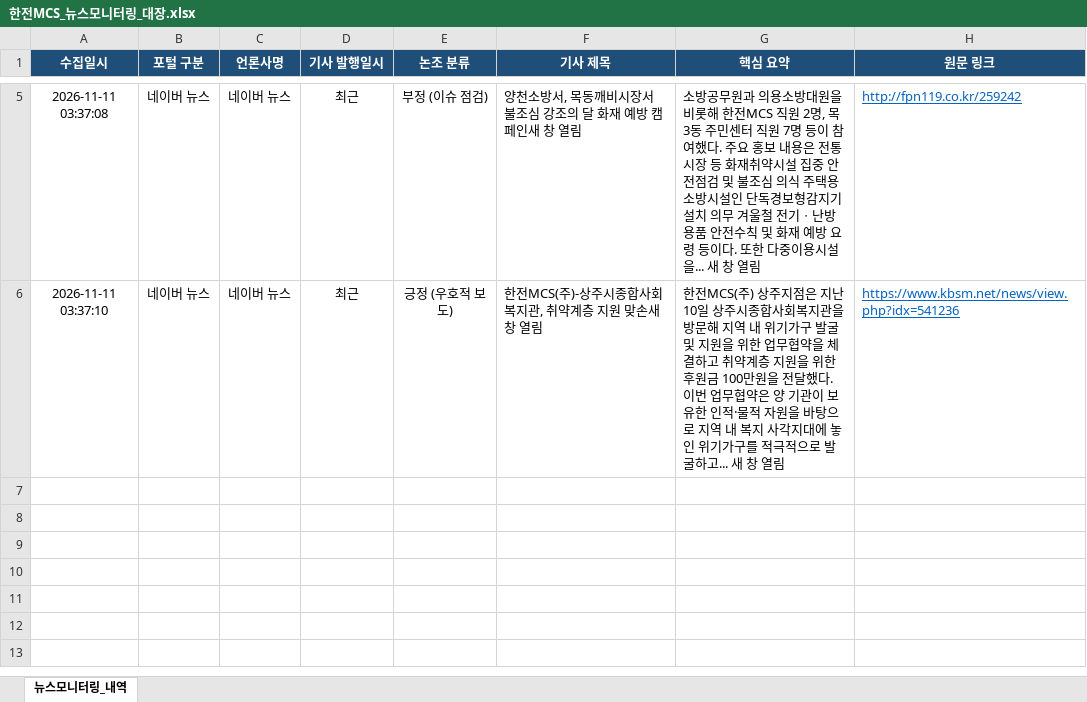
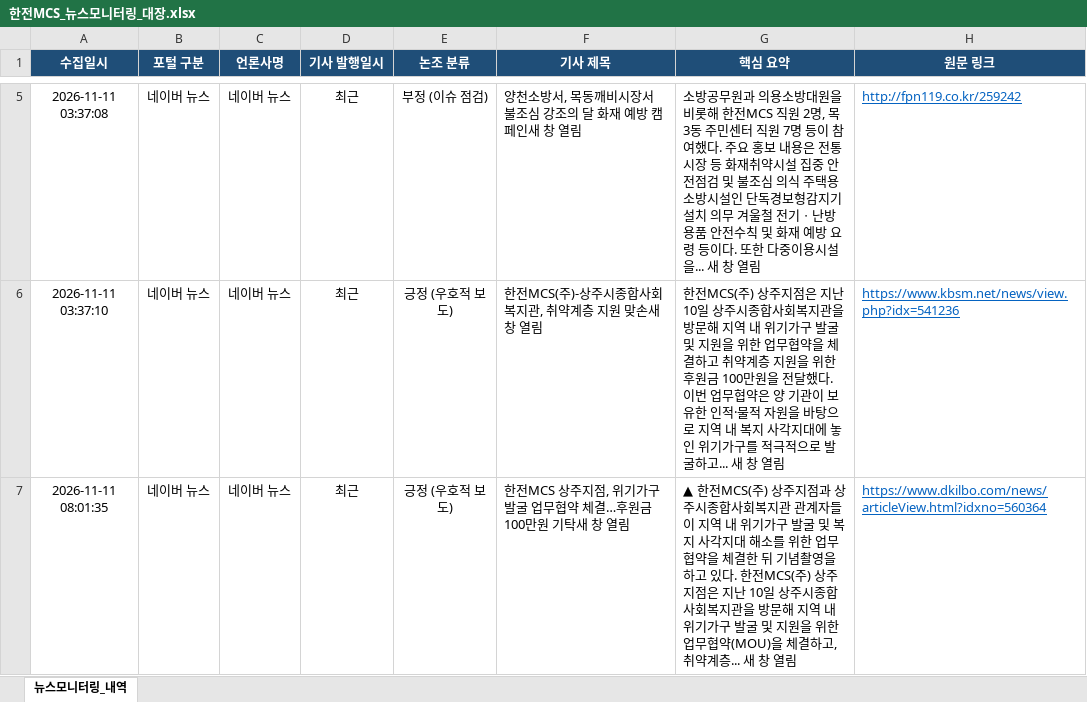
Before and after one commit to jjeonceo1-glitch/kepco-mcs-news, an Excel workbook: 한전MCS_뉴스모니터링_대장.xlsx, sheet 뉴스모니터링_내역, drawn as a sheet; only a part is shown, gaps mark what is left out; values as stored, in another font and other column widths than the file's, no borders; the diff names each change by its address in the sheet, - before the commit and + after, or states it on an @@ line.

```diff
--- a/한전MCS_뉴스모니터링_대장.xlsx (sheet 뉴스모니터링_내역)
+++ b/한전MCS_뉴스모니터링_대장.xlsx (sheet 뉴스모니터링_내역)
+row 7: 2026-11-11 08:01:35 | 네이버 뉴스 | 네이버 뉴스 | 최근 | 긍정 (우호적 보도) | 한전MCS 상주지점, 위기가구 발굴 업무협약 체결…후원금 100만원 기탁새 창 열림 | ▲ 한전MCS(주) 상주지점과 상주시종합사회복지관 관계자들이 지역 내 위기가구 발굴 및 복지 사각지대 해소를 위한 업무협약을 체결한 뒤 기념촬영을 하고 있다. 한전MCS(주) 상주지점은 지난 10일 상주시종합사회복지관을 방문해 지역 내 위기가구 발굴 및 지원을 위한 업무협약(MOU)을 체결하고, 취약계층... 새 창 열림 | https://www.dkilbo.com/news/articleView.html?idxno=560364
```
Also changed, not shown: 1 other file.
